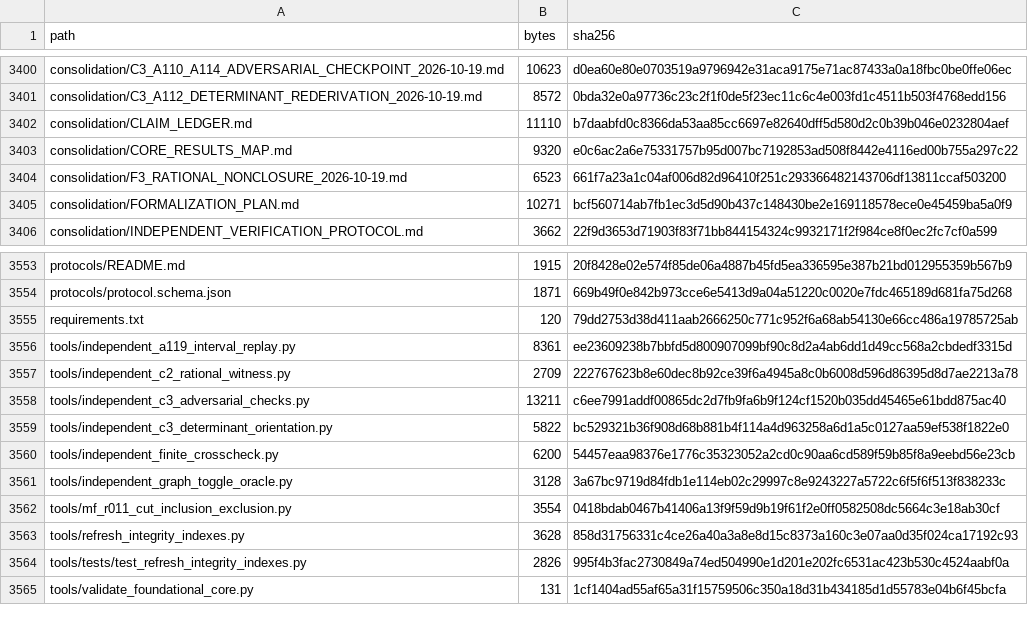
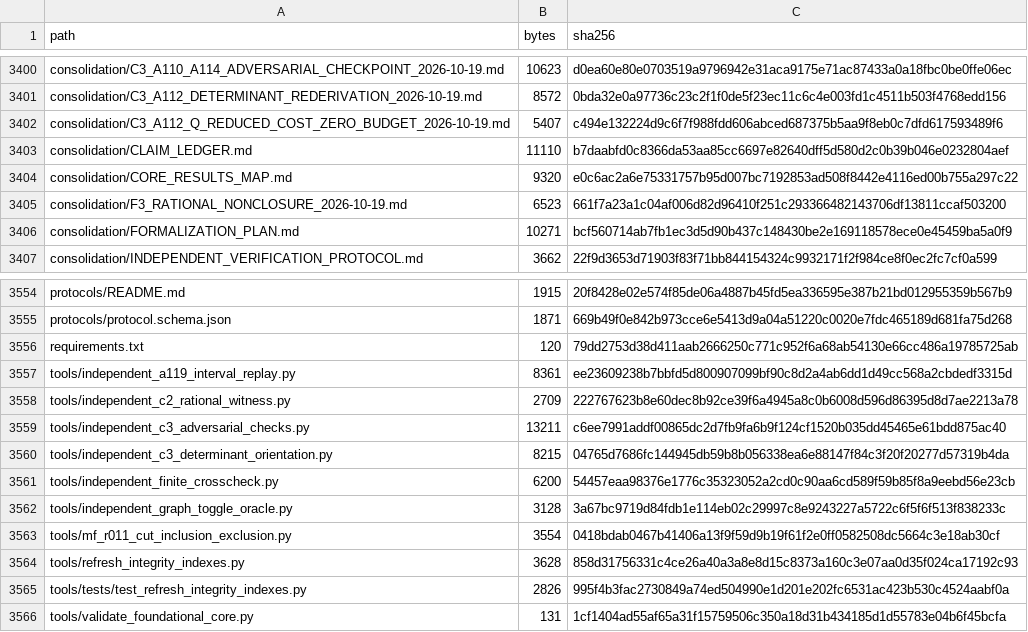
Before and after one commit to DevHabito/precategorical-modal-field-framework, a CSV file: MANIFEST.csv, drawn as a sheet; only a part is shown, gaps mark what is left out.

```diff
--- a/MANIFEST.csv
+++ b/MANIFEST.csv
@@ -3401,2 +3401,3 @@ consolidation/C3_A110_A114_ADVERSARIAL_CHECKPOINT_2026-10-19.md,10623,d0ea60e80e
 consolidation/C3_A112_DETERMINANT_REDERIVATION_2026-10-19.md,8572,0bda32e0a97736c23c2f1f0de5f23ec11c6c4e003fd1c4511b503f4768edd156
+consolidation/C3_A112_Q_REDUCED_COST_ZERO_BUDGET_2026-10-19.md,5407,c494e132224d9c6f7f988fdd606abced687375b5aa9f8eb0c7dfd617593489f6
 consolidation/CLAIM_LEDGER.md,11110,b7daabfd0c8366da53aa85cc6697e82640dff5d580d2c0b39b046e0232804aef
@@ -3558,3 +3559,3 @@ tools/independent_c2_rational_witness.py,2709,222767623b8e60dec8b92ce39f6a4945a8
 tools/independent_c3_adversarial_checks.py,13211,c6ee7991addf00865dc2d7fb9fa6b9f124cf1520b035dd45465e61bdd875ac40
-tools/independent_c3_determinant_orientation.py,5822,bc529321b36f908d68b881b4f114a4d963258a6d1a5c0127aa59ef538f1822e0
+tools/independent_c3_determinant_orientation.py,8215,04765d7686fc144945db59b8b056338ea6e88147f84c3f20f20277d57319b4da
 tools/independent_finite_crosscheck.py,6200,54457eaa98376e1776c35323052a2cd0c90aa6cd589f59b85f8a9eebd56e23cb
```
Also changed, not shown: 1 other file.
